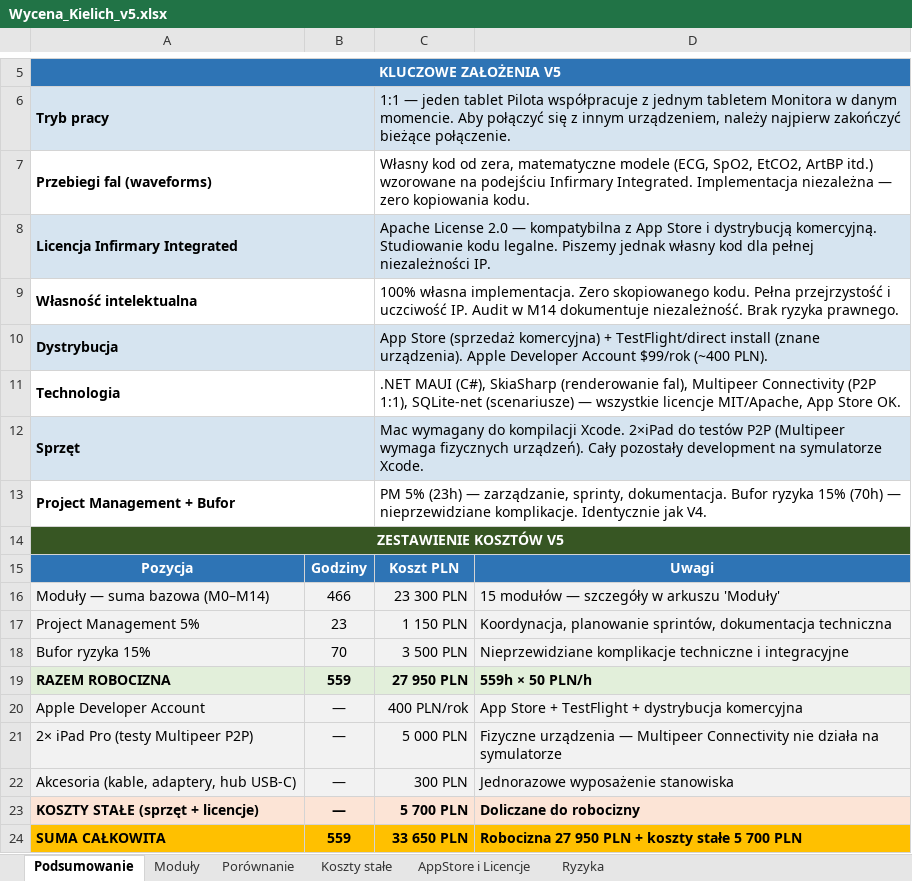
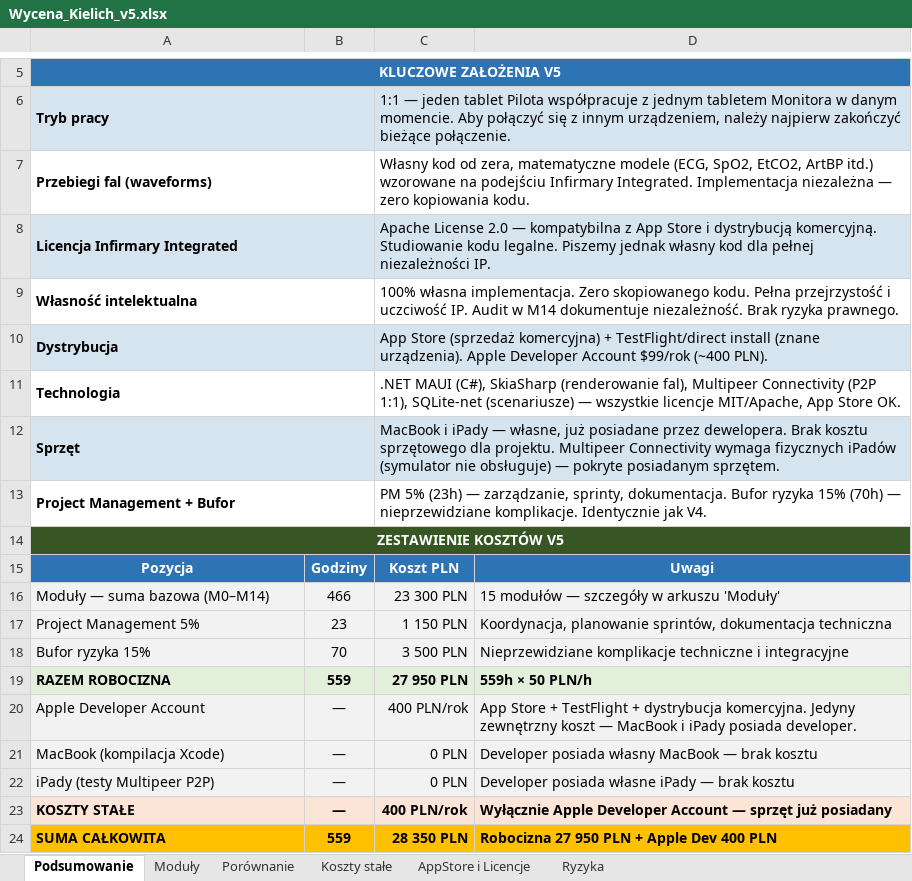
Before and after one commit to mmkurdziel/KielichWycena, an Excel workbook: Wycena_Kielich_v5.xlsx, sheet Podsumowanie, drawn as a sheet; only a part is shown, gaps mark what is left out; values as stored, in another font and other column widths than the file's, no borders; removed rows and columns are numbered as before the commit, all else as after; the diff names each change by its address in the sheet, - before the commit and + after, or states it on an @@ line.

```diff
--- a/Wycena_Kielich_v5.xlsx (sheet Podsumowanie)
+++ b/Wycena_Kielich_v5.xlsx (sheet Podsumowanie)
-C12: Mac wymagany do kompilacji Xcode. 2×iPad do testów P2P (Multipeer wymaga fizycznych urządzeń). Cały pozostały development na symulatorze Xcode.
+C12: MacBook i iPady — własne, już posiadane przez dewelopera. Brak kosztu sprzętowego dla projektu. Multipeer Connectivity wymaga fizycznych iPadów (symulator nie obsługuje) — pokryte posiadanym sprzętem.
-D20: …+ dystrybucja komercyjna
+D20: …+ dystrybucja komercyjna. Jedyny zewnętrzny koszt — MacBook i iPady posiada developer.
+row 21: MacBook (kompilacja Xcode) | — | 0 PLN | Developer posiada własny MacBook — brak kosztu
-A22: 2× iPad Pro (testy Multipeer P2P)
+A22: iPady (testy Multipeer P2P)
-C22: 5 000 PLN
+C22: 0 PLN
-D22: Fizyczne urządzenia — Multipeer Connectivity nie działa na symulatorze
+D22: Developer posiada własne iPady — brak kosztu
-row 22: Akcesoria (kable, adaptery, hub USB-C) | — | 300 PLN | Jednorazowe wyposażenie stanowiska
-row 23: KOSZTY STAŁE (sprzęt + licencje) | — | 5 700 PLN | Doliczane do robocizny
+row 23: KOSZTY STAŁE | — | 400 PLN/rok | Wyłącznie Apple Developer Account — sprzęt już posiadany
-C24: 33 650 PLN
+C24: 28 350 PLN
-D24: Robocizna 27 950 PLN + koszty stałe 5 700 PLN
+D24: Robocizna 27 950 PLN + Apple Dev 400 PLN
```
Also changed, not shown: sheet Koszty stałe, sheet Porównanie.
